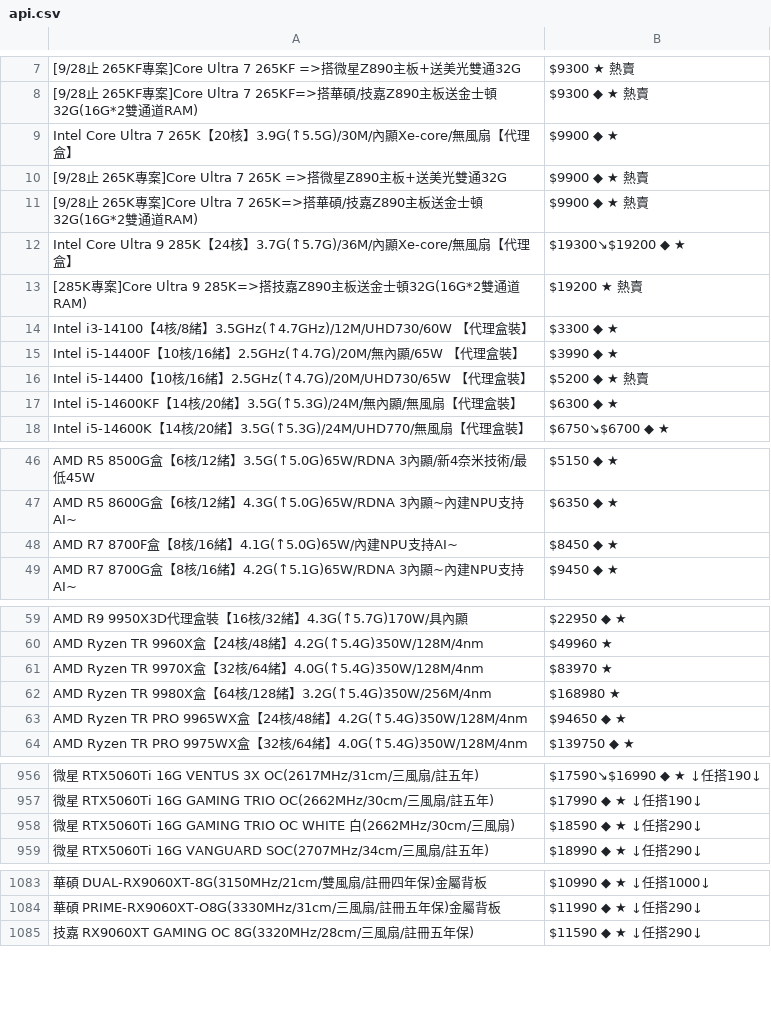
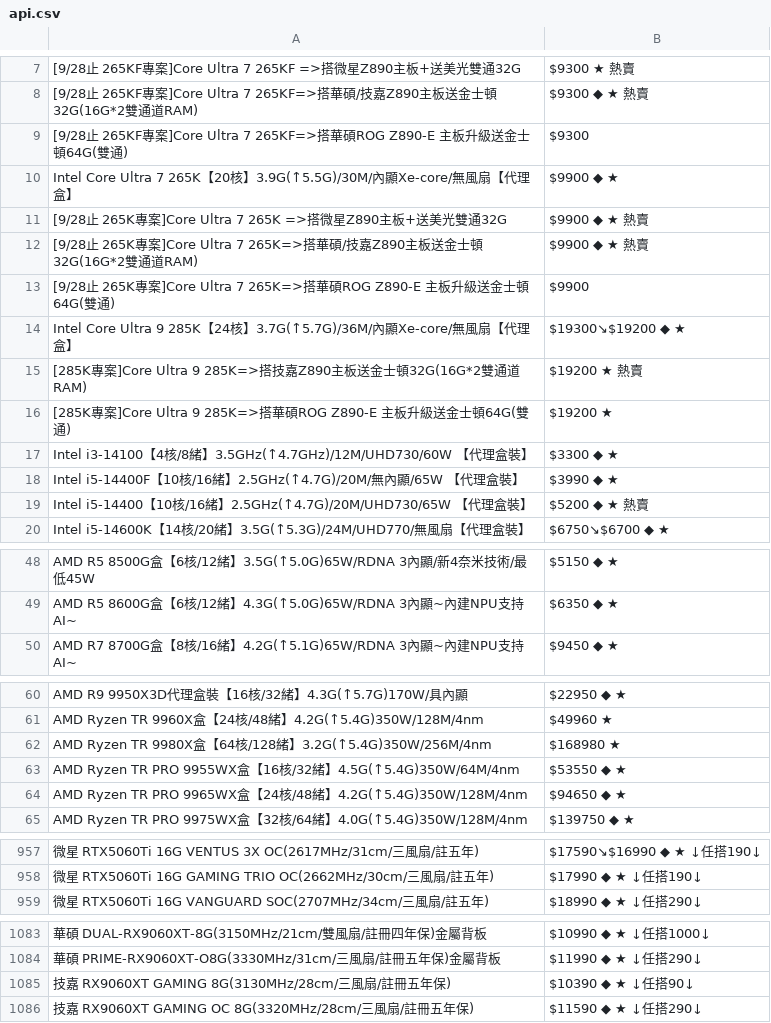
Before and after one commit to suouwang/ops_mid, a CSV file: api.csv, drawn as a sheet; only a part is shown, gaps mark what is left out; removed rows and columns are numbered as before the commit, all else as after; the diff covers the shown part only; the diff names each change by its address in the sheet, - before the commit and + after, or states it on an @@ line.

```diff
--- a/api.csv
+++ b/api.csv
+row 9: [9/28止 265KF專案]Core Ultra 7 265KF=>搭華碩ROG Z890-E 主板升級送金士頓64G(雙通) | $9300
+row 13: [9/28止 265K專案]Core Ultra 7 265K=>搭華碩ROG Z890-E 主板升級送金士頓64G(雙通) | $9900
+row 16: [285K專案]Core Ultra 9 285K=>搭華碩ROG Z890-E 主板升級送金士頓64G(雙通) | $19200 ★
-row 17: Intel i5-14600KF【14核/20緒】3.5G(↑5.3G)/24M/無內顯/無風扇【代理盒裝】 | $6300 ◆ ★
-row 48: AMD R7 8700F盒【8核/16緒】4.1G(↑5.0G)65W/內建NPU支持AI~ | $8450 ◆ ★
-row 61: AMD Ryzen TR 9970X盒【32核/64緒】4.0G(↑5.4G)350W/128M/4nm | $83970 ★
+row 63: AMD Ryzen TR PRO 9955WX盒【16核/32緒】4.5G(↑5.4G)350W/64M/4nm | $53550 ◆ ★
-row 958: 微星 RTX5060Ti 16G GAMING TRIO OC WHITE 白(2662MHz/30cm/三風扇) | $18590 ◆ ★ ↓任搭290↓
+row 1085: 技嘉 RX9060XT GAMING 8G(3130MHz/28cm/三風扇/註冊五年保) | $10390 ◆ ★ ↓任搭90↓
```
Also changed, not shown: 3 edited cells elsewhere in this file, 1 other file.
